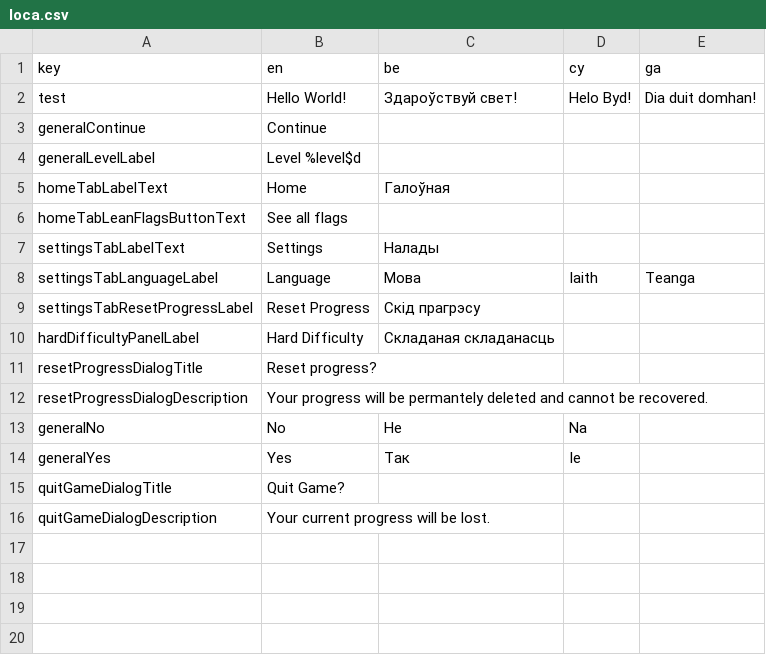
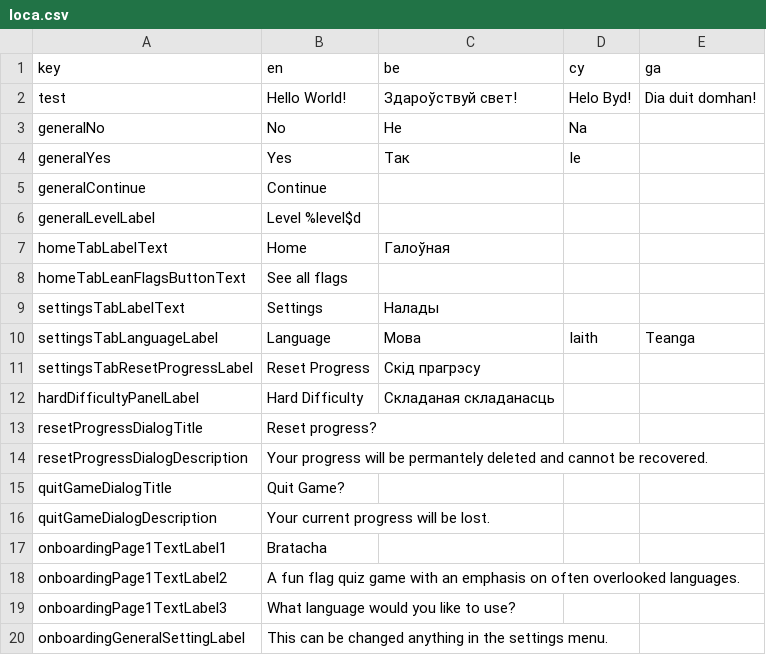
Before and after one commit to defuncart/bratacha, a CSV file: assets_dev/loca/loca.csv, drawn as a sheet.

```diff
--- a/assets_dev/loca/loca.csv
+++ b/assets_dev/loca/loca.csv
@@ -2,2 +2,4 @@ key;en;be;cy;ga
 test;Hello World!;Здароўствуй свет!;Helo Byd!;Dia duit domhan!
+generalNo;No;Не;Na;
+generalYes;Yes;Так;Ie;
 generalContinue;Continue;;;
@@ -12,5 +14,7 @@ resetProgressDialogTitle;Reset progress?;;;
 resetProgressDialogDescription;Your progress will be permantely deleted and cannot be recovered.;;;
-generalNo;No;Не;Na;
-generalYes;Yes;Так;Ie;
 quitGameDialogTitle;Quit Game?;;;
 quitGameDialogDescription;Your current progress will be lost.;;;
+onboardingPage1TextLabel1;Bratacha;;;
+onboardingPage1TextLabel2;A fun flag quiz game with an emphasis on often overlooked languages.;;;
+onboardingPage1TextLabel3;What language would you like to use?;;;
+onboardingGeneralSettingLabel;This can be changed anything in the settings menu.;;;
```
Also changed, not shown: 4 other files.
